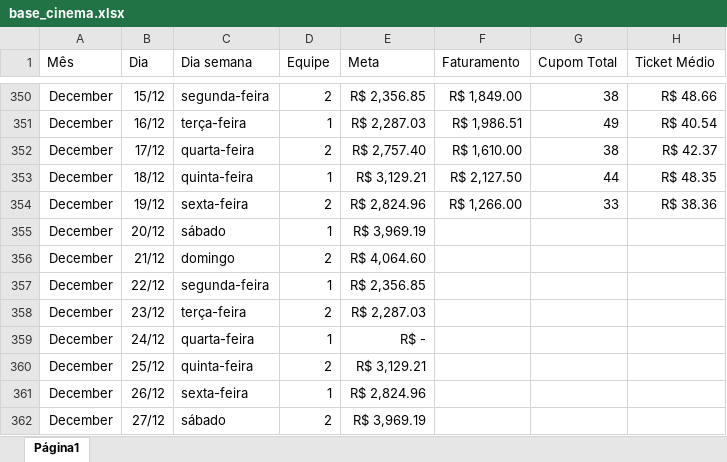
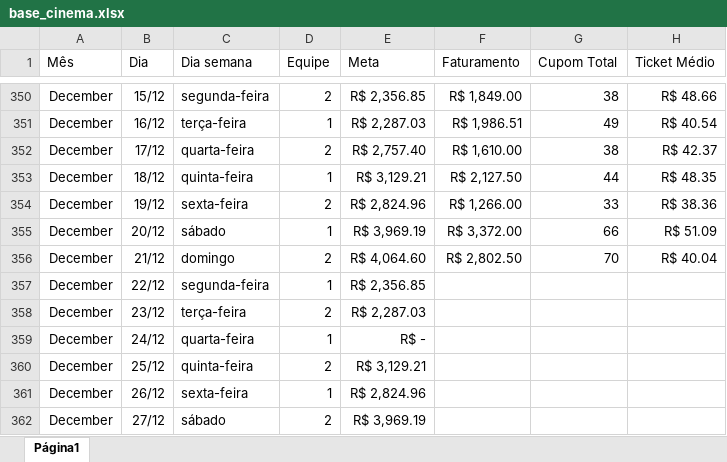
Before and after one commit to alexpereira82log-ui/scada_cafe, an Excel workbook: base_cinema.xlsx, sheet Página1, drawn as a sheet; only a part is shown, gaps mark what is left out; values as stored, in another font and other column widths than the file's, no borders; charts and pictures not drawn; the diff names each change by its address in the sheet, - before the commit and + after, or states it on an @@ line.

```diff
--- a/base_cinema.xlsx (sheet Página1)
+++ b/base_cinema.xlsx (sheet Página1)
-F355 (Faturamento): (empty)
+F355 (Faturamento): R$ 3,372.00
-G355 (Cupom Total): (empty)
+G355 (Cupom Total): 66
-H355 (Ticket Médio): (empty)
+H355 (Ticket Médio): R$ 51.09
-F356 (Faturamento): (empty)
+F356 (Faturamento): R$ 2,802.50
-G356 (Cupom Total): (empty)
+G356 (Cupom Total): 70
-H356 (Ticket Médio): (empty)
+H356 (Ticket Médio): R$ 40.04
```
Also changed, not shown: base_cinema_comissao.xlsx, base_cinema_perdas.xlsx.
